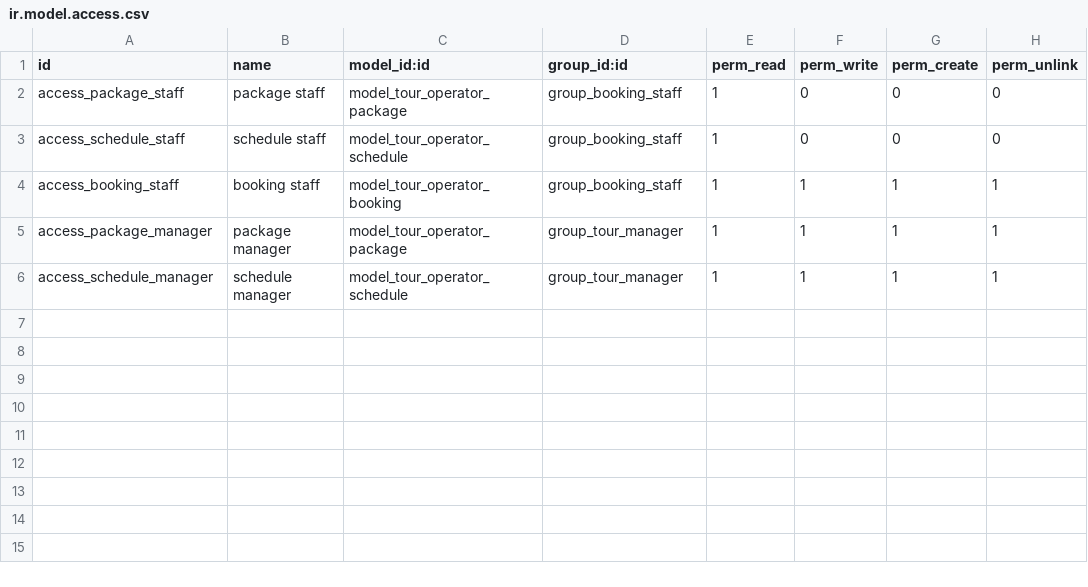
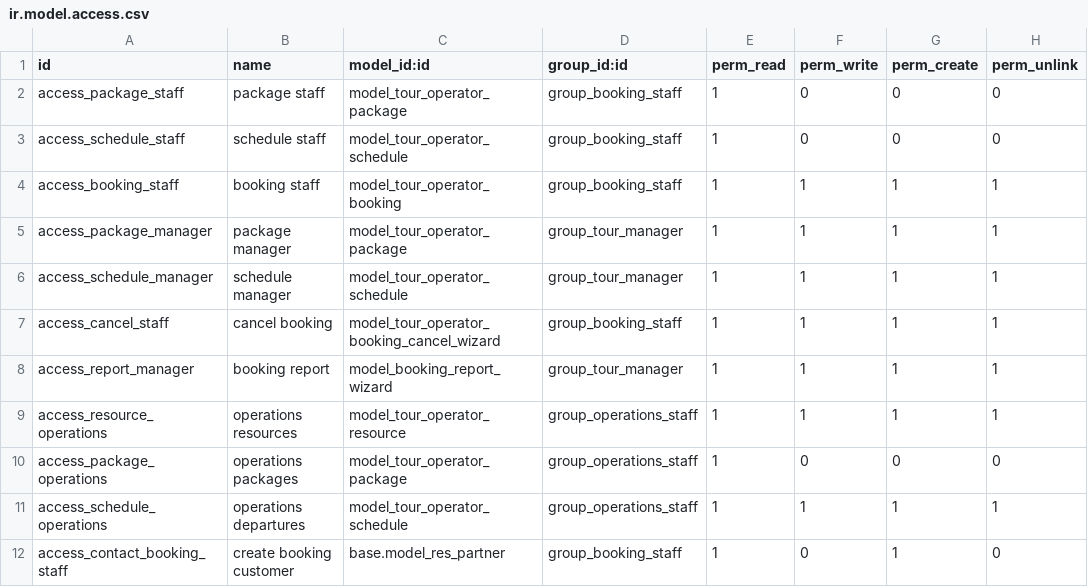
Before and after one commit to HamdyAbdelmonem/Phase3_SWE-University-of-Sharjah-, a CSV file: Workshop/tour_operator_booking/security/ir.model.access.csv, drawn as a sheet; the diff names each change by its address in the sheet, - before the commit and + after, or states it on an @@ line.

Commit message:
Complete tour scheduling, role access and confirmed booking reports

```diff
--- a/Workshop/tour_operator_booking/security/ir.model.access.csv
+++ b/Workshop/tour_operator_booking/security/ir.model.access.csv
+row 7: access_cancel_staff | cancel booking | model_tour_operator_booking_cancel_wizard | group_booking_staff | 1 | 1 | 1 | 1
+row 8: access_report_manager | booking report | model_booking_report_wizard | group_tour_manager | 1 | 1 | 1 | 1
+row 9: access_resource_operations | operations resources | model_tour_operator_resource | group_operations_staff | 1 | 1 | 1 | 1
+row 10: access_package_operations | operations packages | model_tour_operator_package | group_operations_staff | 1 | 0 | 0 | 0
+row 11: access_schedule_operations | operations departures | model_tour_operator_schedule | group_operations_staff | 1 | 1 | 1 | 1
+row 12: access_contact_booking_staff | create booking customer | base.model_res_partner | group_booking_staff | 1 | 0 | 1 | 0
```
Also changed, not shown: 15 other files.
